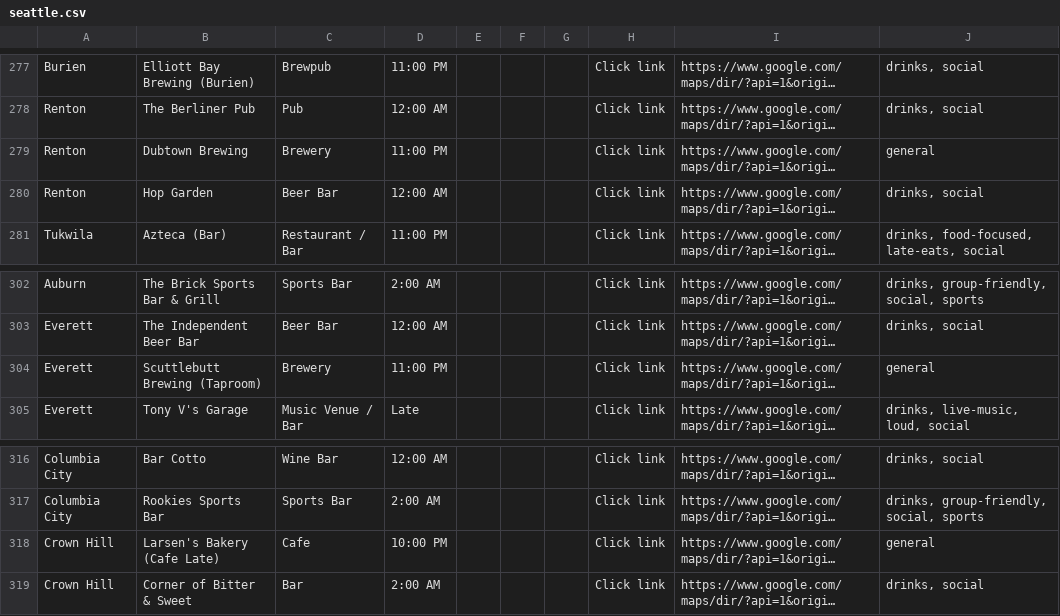
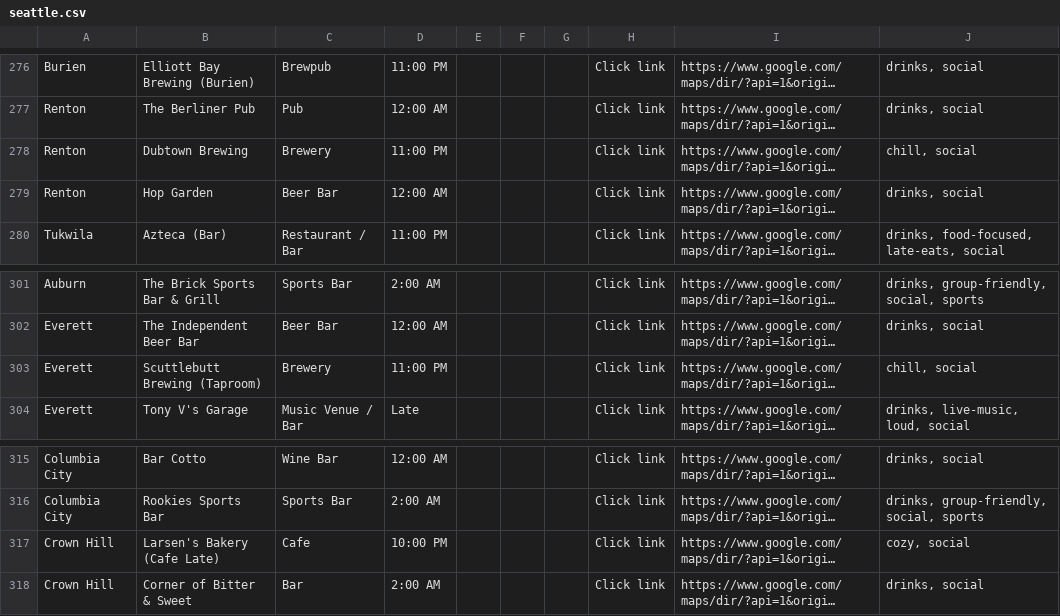
Before and after one commit to hondoentertainment/LateNightVibesSeattle, a CSV file: data/seattle.csv, drawn as a sheet; only a part is shown, gaps mark what is left out; long unchanged cells end in …; addresses are those after the commit; the diff covers the shown part only; the diff names each change by its address in the sheet, - before the commit and + after, or states it on an @@ line.

```diff
--- a/data/seattle.csv
+++ b/data/seattle.csv
-J278: general
+J278: chill, social
-J303: general
+J303: chill, social
-J317: general
+J317: cozy, social
```
Also changed, not shown: 1 removed row and 17 edited cells elsewhere in this file, 13 other files.
